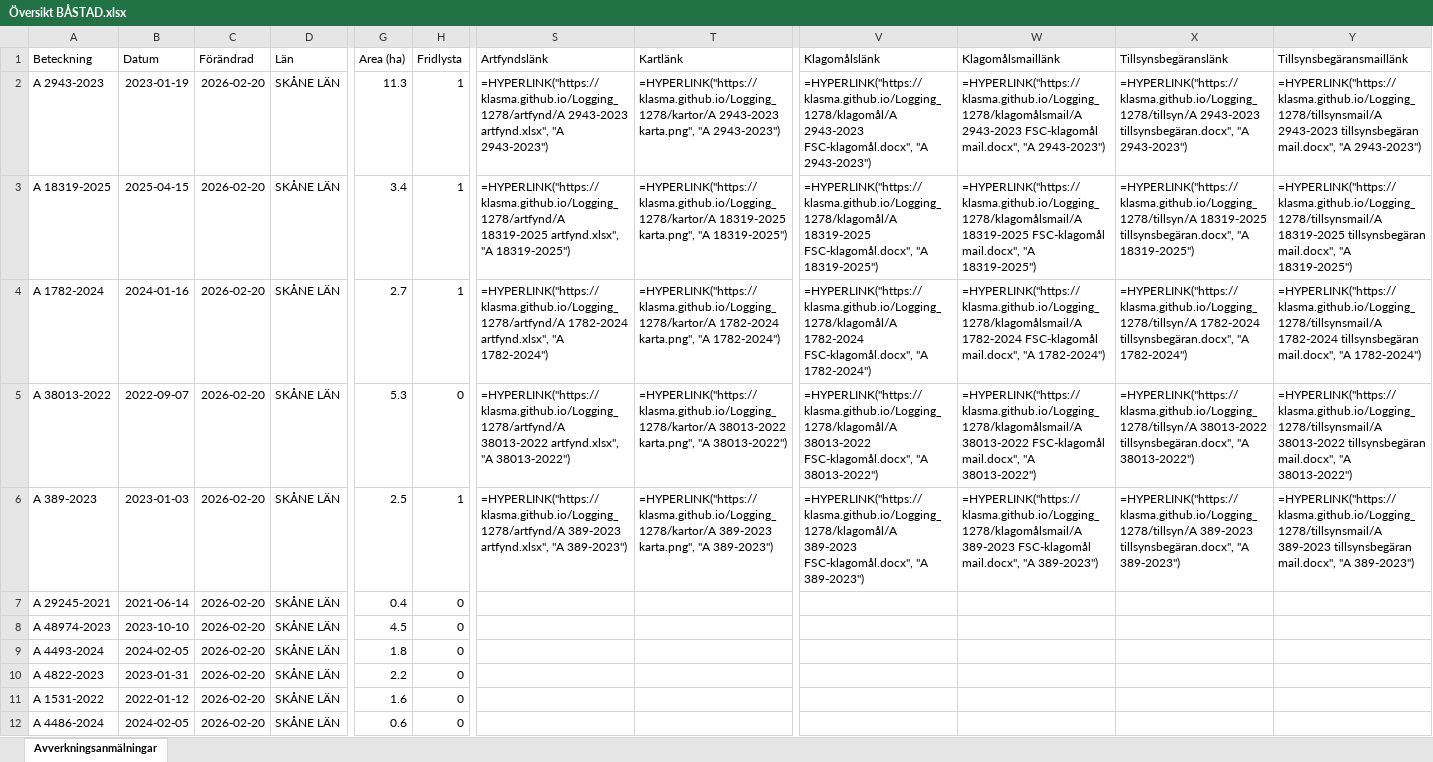
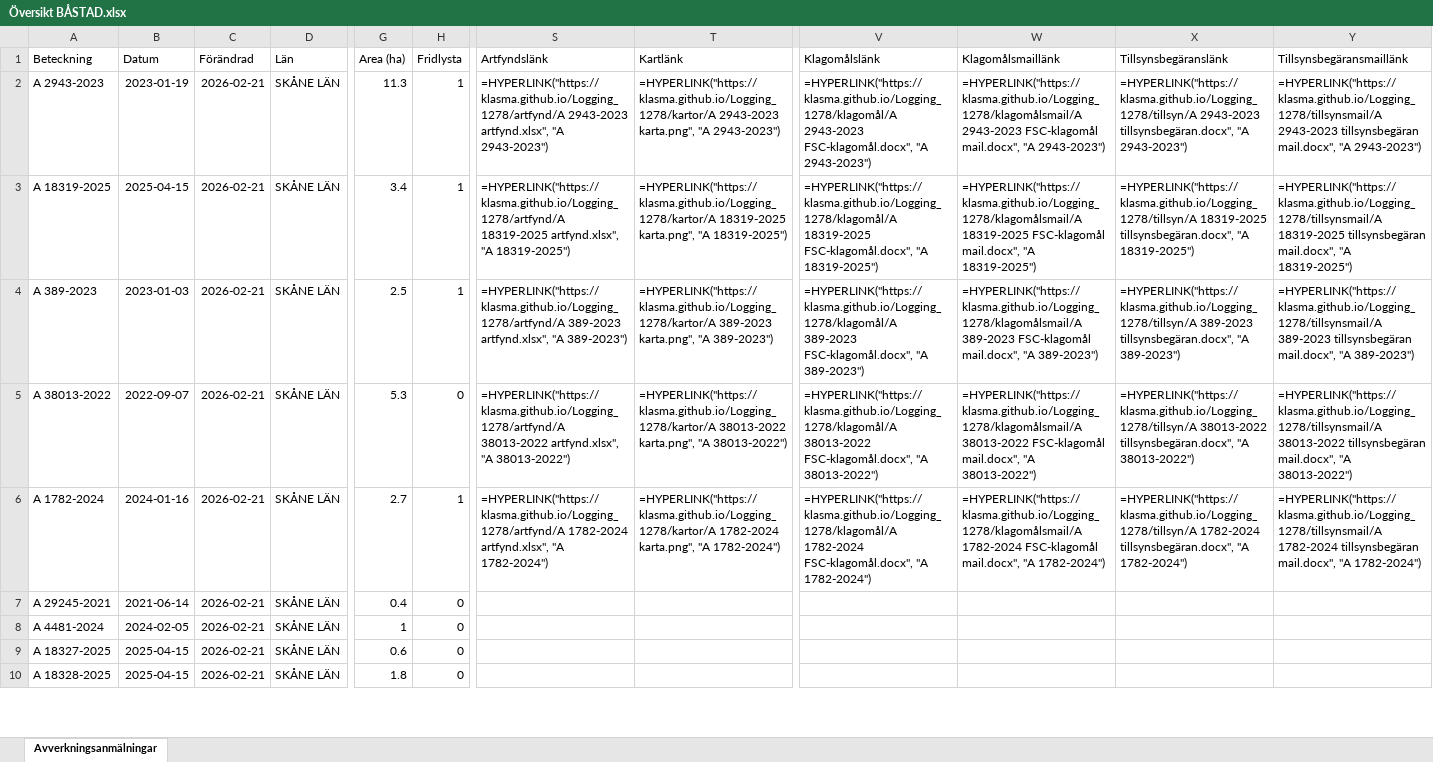
Before and after one commit to klasma/Logging_1278, an Excel workbook: Översikt BÅSTAD.xlsx, sheet Avverkningsanmälningar, drawn as a sheet; only a part is shown, gaps mark what is left out; values as stored, in another font and other column widths than the file's, no borders; formulas without a stored value are shown as written; removed rows and columns are numbered as before the commit, all else as after; rows hold the shown columns only; the diff covers the shown part only; the diff names each change by its address in the sheet, - before the commit and + after, or states it on an @@ line.

```diff
--- a/Översikt BÅSTAD.xlsx (sheet Avverkningsanmälningar)
+++ b/Översikt BÅSTAD.xlsx (sheet Avverkningsanmälningar)
-C2:C7 (Förändrad): 2026-02-20
+C2:C7 (Förändrad): 2026-02-21
-A4 (Beteckning): A 1782-2024
+A4 (Beteckning): A 389-2023
-B4 (Datum): 2024-01-16
+B4 (Datum): 2023-01-03
-G4 (Area (ha)): 2.7
+G4 (Area (ha)): 2.5
-S4 (Artfyndslänk): =HYPERLINK("https://klasma.github.io/Logging_1278/artfynd/A 1782-2024 artfynd.xlsx", "A 1782-2024")
+S4 (Artfyndslänk): =HYPERLINK("https://klasma.github.io/Logging_1278/artfynd/A 389-2023 artfynd.xlsx", "A 389-2023")
-T4 (Kartlänk): =HYPERLINK("https://klasma.github.io/Logging_1278/kartor/A 1782-2024 karta.png", "A 1782-2024")
+T4 (Kartlänk): =HYPERLINK("https://klasma.github.io/Logging_1278/kartor/A 389-2023 karta.png", "A 389-2023")
-V4 (Klagomålslänk): =HYPERLINK("https://klasma.github.io/Logging_1278/klagomål/A 1782-2024 FSC-klagomål.docx", "A 1782-2024")
+V4 (Klagomålslänk): =HYPERLINK("https://klasma.github.io/Logging_1278/klagomål/A 389-2023 FSC-klagomål.docx", "A 389-2023")
-W4 (Klagomålsmaillänk): =HYPERLINK("https://klasma.github.io/Logging_1278/klagomålsmail/A 1782-2024 FSC-klagomål mail.docx", "A 1782-2024")
+W4 (Klagomålsmaillänk): =HYPERLINK("https://klasma.github.io/Logging_1278/klagomålsmail/A 389-2023 FSC-klagomål mail.docx", "A 389-2023")
-X4 (Tillsynsbegäranslänk): =HYPERLINK("https://klasma.github.io/Logging_1278/tillsyn/A 1782-2024 tillsynsbegäran.docx", "A 1782-2024")
+X4 (Tillsynsbegäranslänk): =HYPERLINK("https://klasma.github.io/Logging_1278/tillsyn/A 389-2023 tillsynsbegäran.docx", "A 389-2023")
-Y4 (Tillsynsbegäransmaillänk): =HYPERLINK("https://klasma.github.io/Logging_1278/tillsynsmail/A 1782-2024 tillsynsbegäran mail.docx", "A 1782-2024")
+Y4 (Tillsynsbegäransmaillänk): =HYPERLINK("https://klasma.github.io/Logging_1278/tillsynsmail/A 389-2023 tillsynsbegäran mail.docx", "A 389-2023")
-A6 (Beteckning): A 389-2023
+A6 (Beteckning): A 1782-2024
-B6 (Datum): 2023-01-03
+B6 (Datum): 2024-01-16
-G6 (Area (ha)): 2.5
+G6 (Area (ha)): 2.7
-S6 (Artfyndslänk): =HYPERLINK("https://klasma.github.io/Logging_1278/artfynd/A 389-2023 artfynd.xlsx", "A 389-2023")
+S6 (Artfyndslänk): =HYPERLINK("https://klasma.github.io/Logging_1278/artfynd/A 1782-2024 artfynd.xlsx", "A 1782-2024")
-T6 (Kartlänk): =HYPERLINK("https://klasma.github.io/Logging_1278/kartor/A 389-2023 karta.png", "A 389-2023")
+T6 (Kartlänk): =HYPERLINK("https://klasma.github.io/Logging_1278/kartor/A 1782-2024 karta.png", "A 1782-2024")
-V6 (Klagomålslänk): =HYPERLINK("https://klasma.github.io/Logging_1278/klagomål/A 389-2023 FSC-klagomål.docx", "A 389-2023")
+V6 (Klagomålslänk): =HYPERLINK("https://klasma.github.io/Logging_1278/klagomål/A 1782-2024 FSC-klagomål.docx", "A 1782-2024")
-W6 (Klagomålsmaillänk): =HYPERLINK("https://klasma.github.io/Logging_1278/klagomålsmail/A 389-2023 FSC-klagomål mail.docx", "A 389-2023")
+W6 (Klagomålsmaillänk): =HYPERLINK("https://klasma.github.io/Logging_1278/klagomålsmail/A 1782-2024 FSC-klagomål mail.docx", "A 1782-2024")
-X6 (Tillsynsbegäranslänk): =HYPERLINK("https://klasma.github.io/Logging_1278/tillsyn/A 389-2023 tillsynsbegäran.docx", "A 389-2023")
+X6 (Tillsynsbegäranslänk): =HYPERLINK("https://klasma.github.io/Logging_1278/tillsyn/A 1782-2024 tillsynsbegäran.docx", "A 1782-2024")
-Y6 (Tillsynsbegäransmaillänk): =HYPERLINK("https://klasma.github.io/Logging_1278/tillsynsmail/A 389-2023 tillsynsbegäran mail.docx", "A 389-2023")
+Y6 (Tillsynsbegäransmaillänk): =HYPERLINK("https://klasma.github.io/Logging_1278/tillsynsmail/A 1782-2024 tillsynsbegäran mail.docx", "A 1782-2024")
-row 8: A 48974-2023 | 2023-10-10 | 2026-02-20 | SKÅNE LÄN | 4.5 | 0
-A8 (Beteckning): A 4493-2024
+A8 (Beteckning): A 4481-2024
-C8:C10 (Förändrad): 2026-02-20
+C8:C10 (Förändrad): 2026-02-21
-G8 (Area (ha)): 1.8
+G8 (Area (ha)): 1
-A9 (Beteckning): A 4822-2023
+A9 (Beteckning): A 18327-2025
-B9 (Datum): 2023-01-31
+B9 (Datum): 2025-04-15
-G9 (Area (ha)): 2.2
+G9 (Area (ha)): 0.6
-A10 (Beteckning): A 1531-2022
+A10 (Beteckning): A 18328-2025
-B10 (Datum): 2022-01-12
+B10 (Datum): 2025-04-15
-G10 (Area (ha)): 1.6
+G10 (Area (ha)): 1.8
-row 12: A 4486-2024 | 2024-02-05 | 2026-02-20 | SKÅNE LÄN | 0.6 | 0
```
Also changed, not shown: 3 added rows, 1 removed row and 58 edited cells elsewhere in this sheet, artfynd/A 1782-2024 artfynd.xlsx, artfynd/A 18319-2025 artfynd.xlsx, 29 other files.
